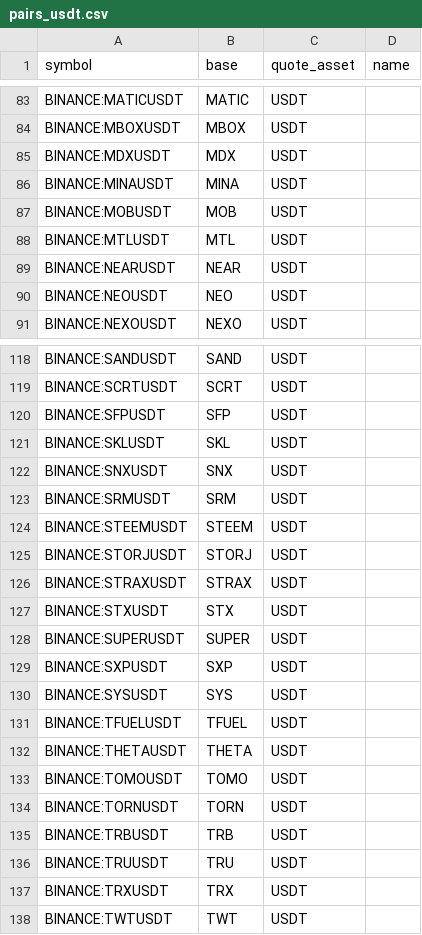
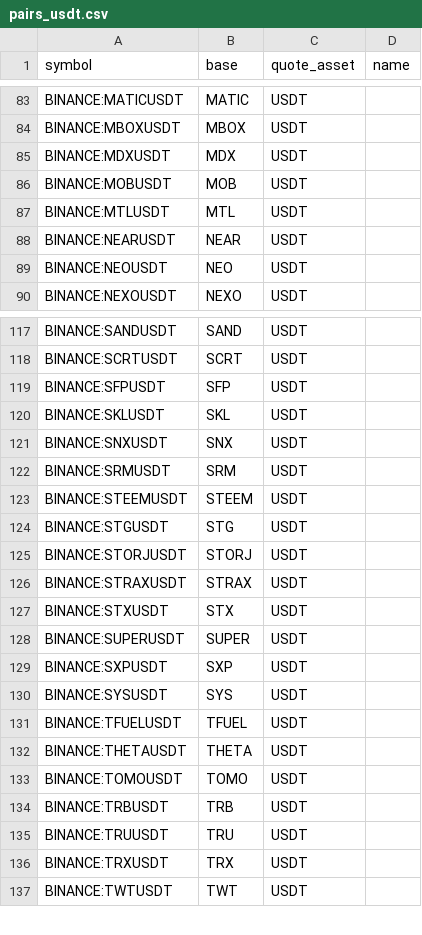
Before and after one commit to avatar-lavventura/trade_bot, a CSV file: tradingview-alerts/pairs_usdt.csv, drawn as a sheet; only a part is shown, gaps mark what is left out.

```diff
--- a/tradingview-alerts/pairs_usdt.csv
+++ b/tradingview-alerts/pairs_usdt.csv
@@ -85,3 +85,2 @@ BINANCE:MBOXUSDT,MBOX,USDT,
 BINANCE:MDXUSDT,MDX,USDT,
-BINANCE:MINAUSDT,MINA,USDT,
 BINANCE:MOBUSDT,MOB,USDT,
@@ -124,2 +123,3 @@ BINANCE:SRMUSDT,SRM,USDT,
 BINANCE:STEEMUSDT,STEEM,USDT,
+BINANCE:STGUSDT,STG,USDT,
 BINANCE:STORJUSDT,STORJ,USDT,
@@ -133,3 +133,2 @@ BINANCE:THETAUSDT,THETA,USDT,
 BINANCE:TOMOUSDT,TOMO,USDT,
-BINANCE:TORNUSDT,TORN,USDT,
 BINANCE:TRBUSDT,TRB,USDT,
```
Also changed, not shown: tradingview-alerts/pairs_btc.csv, 18 other files.
